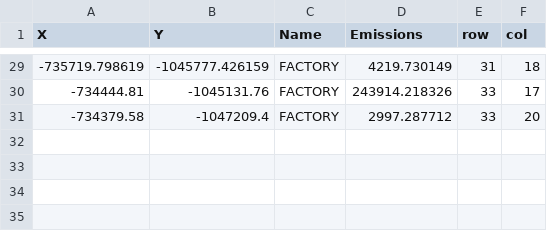
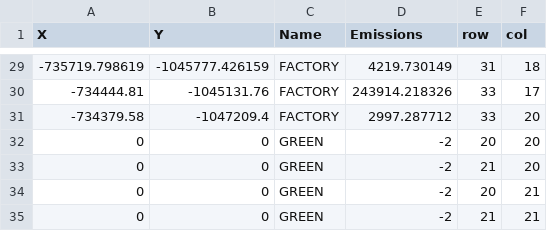
Before and after one commit to terrorgarten/IMS_P1, a CSV file: data/indexes.csv, drawn as a sheet; only a part is shown, gaps mark what is left out.

```diff
--- a/data/indexes.csv
+++ b/data/indexes.csv
@@ -31 +31,5 @@ X,Y,Name,Emissions,row,col
 -734379.58,-1047209.4,"FACTORY",2997.287712,33,20
+0,0,"GREEN",-2,20,20
+0,0,"GREEN",-2,21,20
+0,0,"GREEN",-2,20,21
+0,0,"GREEN",-2,21,21
```
Also changed, not shown: 6 other files.
